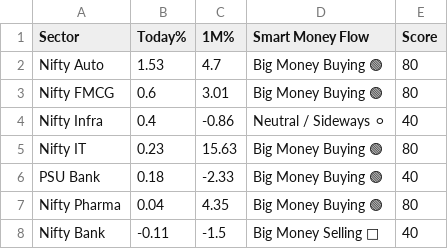
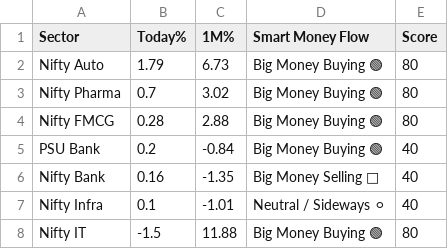
Before and after one commit to Ayushsingh1513/trading-terminal, a CSV file: sector_data.csv, drawn as a sheet.

```diff
--- a/sector_data.csv
+++ b/sector_data.csv
@@ -1,8 +1,8 @@
 Sector,Today%,1M%,Smart Money Flow,Score
-Nifty Auto,1.53,4.7,Big Money Buying 🟢,80
-Nifty FMCG,0.6,3.01,Big Money Buying 🟢,80
-Nifty Infra,0.4,-0.86,Neutral / Sideways ⚪,40
-Nifty IT,0.23,15.63,Big Money Buying 🟢,80
-PSU Bank,0.18,-2.33,Big Money Buying 🟢,40
-Nifty Pharma,0.04,4.35,Big Money Buying 🟢,80
-Nifty Bank,-0.11,-1.5,Big Money Selling 🔴,40
+Nifty Auto,1.79,6.73,Big Money Buying 🟢,80
+Nifty Pharma,0.7,3.02,Big Money Buying 🟢,80
+Nifty FMCG,0.28,2.88,Big Money Buying 🟢,80
+PSU Bank,0.2,-0.84,Big Money Buying 🟢,40
+Nifty Bank,0.16,-1.35,Big Money Selling 🔴,40
+Nifty Infra,0.1,-1.01,Neutral / Sideways ⚪,40
+Nifty IT,-1.5,11.88,Big Money Buying 🟢,80
```
Also changed, not shown: scanner_data.csv, 2 other files.
